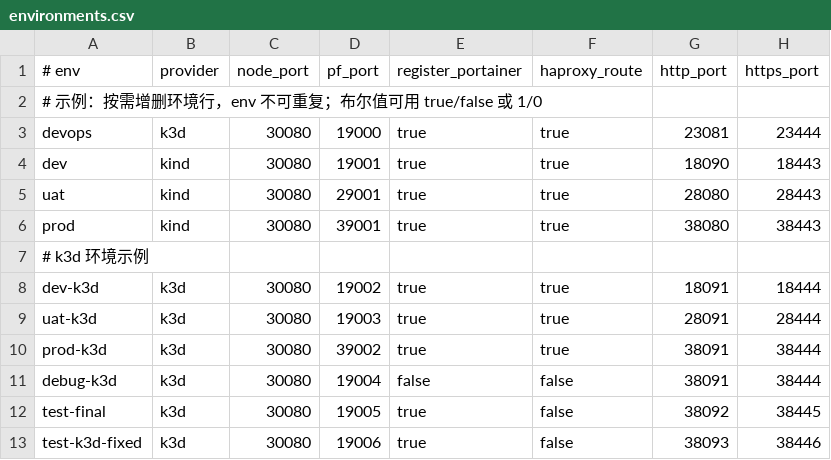
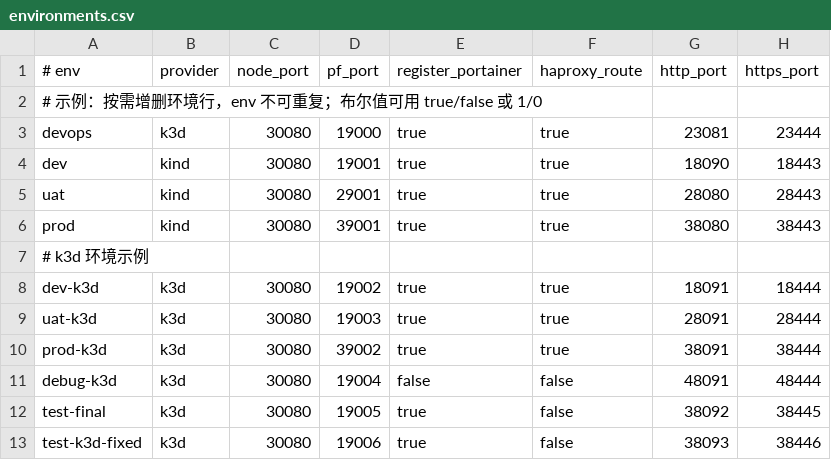
Before and after one commit to HofmannHe/Kindler, a CSV file: config/environments.csv, drawn as a sheet.

```diff
--- a/config/environments.csv
+++ b/config/environments.csv
@@ -10,3 +10,3 @@ uat-k3d,k3d,30080,19003,true,true,28091,28444
 prod-k3d,k3d,30080,39002,true,true,38091,38444
-debug-k3d,k3d,30080,19004,false,false,38091,38444
+debug-k3d,k3d,30080,19004,false,false,48091,48444
 test-final,k3d,30080,19005,true,false,38092,38445
```
Also changed, not shown: 7 other files.
